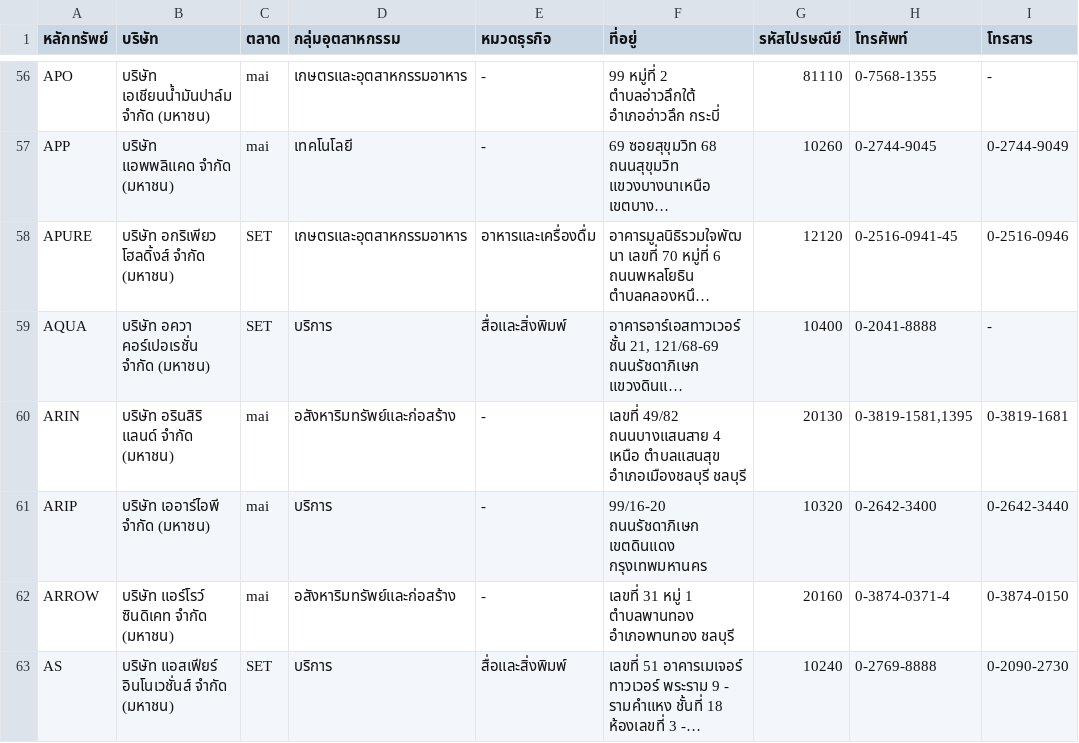
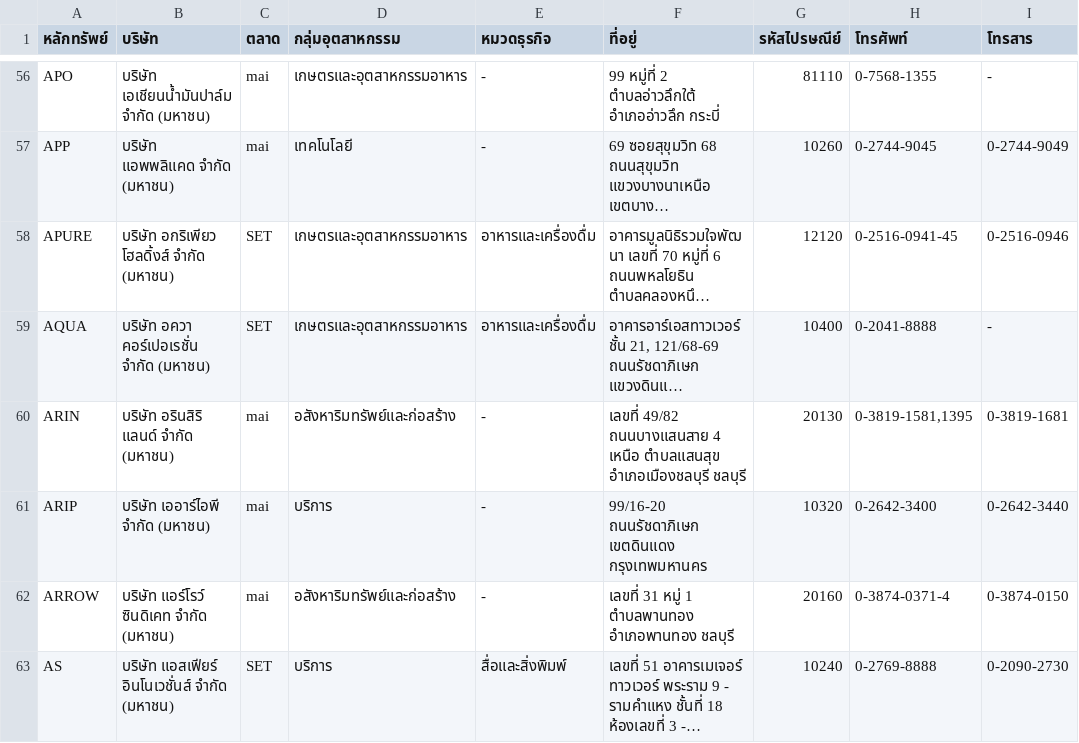
Before and after one commit to ake9522/set, a CSV file: listedCompanies_th_TH.csv, drawn as a sheet; only a part is shown, gaps mark what is left out; long unchanged cells end in …; the diff covers the shown part only; the diff names each change by its address in the sheet, - before the commit and + after, or states it on an @@ line.

```diff
--- a/listedCompanies_th_TH.csv
+++ b/listedCompanies_th_TH.csv
-D59 (กลุ่มอุตสาหกรรม): บริการ
+D59 (กลุ่มอุตสาหกรรม): เกษตรและอุตสาหกรรมอาหาร
-E59 (หมวดธุรกิจ): สื่อและสิ่งพิมพ์
+E59 (หมวดธุรกิจ): อาหารและเครื่องดื่ม
```
Also changed, not shown: 18 edited cells elsewhere in this file, 9 other files.
